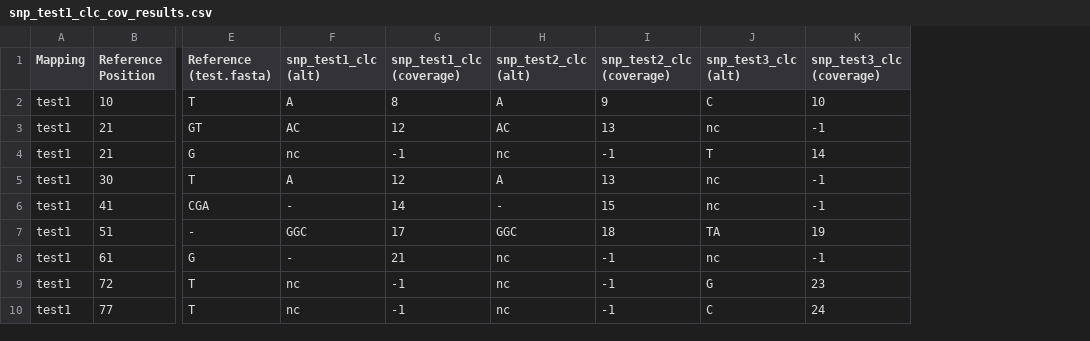
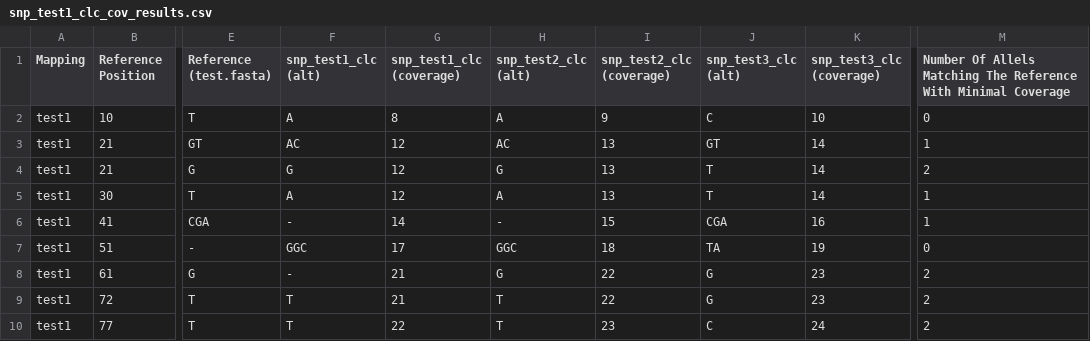
Before and after one commit to mader/varianttools, a CSV file: data/expected_results/snp_test1_clc_cov_results.csv, drawn as a sheet; only a part is shown, gaps mark what is left out; the diff names each change by its address in the sheet, - before the commit and + after, or states it on an @@ line.

```diff
--- a/data/expected_results/snp_test1_clc_cov_results.csv
+++ b/data/expected_results/snp_test1_clc_cov_results.csv
+column M, rows 1-10: Number Of Allels Matching The Reference With Minimal Coverage | 0 | 1 | 2 | 1 | 1 | 0 | 2 | 2 | 2
-J3 (snp_test3_clc (alt)): nc
+J3 (snp_test3_clc (alt)): GT
-K3 (snp_test3_clc (coverage)): -1
+K3 (snp_test3_clc (coverage)): 14
-F4 (snp_test1_clc (alt)): nc
+F4 (snp_test1_clc (alt)): G
-G4 (snp_test1_clc (coverage)): -1
+G4 (snp_test1_clc (coverage)): 12
-H4 (snp_test2_clc (alt)): nc
+H4 (snp_test2_clc (alt)): G
-I4 (snp_test2_clc (coverage)): -1
+I4 (snp_test2_clc (coverage)): 13
-J5 (snp_test3_clc (alt)): nc
+J5 (snp_test3_clc (alt)): T
-K5 (snp_test3_clc (coverage)): -1
+K5 (snp_test3_clc (coverage)): 14
-J6 (snp_test3_clc (alt)): nc
+J6 (snp_test3_clc (alt)): CGA
-K6 (snp_test3_clc (coverage)): -1
+K6 (snp_test3_clc (coverage)): 16
-H8 (snp_test2_clc (alt)): nc
+H8 (snp_test2_clc (alt)): G
-I8:I9 (snp_test2_clc (coverage)): -1
+I8:I9 (snp_test2_clc (coverage)): 22
-J8 (snp_test3_clc (alt)): nc
+J8 (snp_test3_clc (alt)): G
-K8 (snp_test3_clc (coverage)): -1
+K8 (snp_test3_clc (coverage)): 23
-F9:F10 (snp_test1_clc (alt)): nc
+F9:F10 (snp_test1_clc (alt)): T
-G9 (snp_test1_clc (coverage)): -1
+G9 (snp_test1_clc (coverage)): 21
-H9:H10 (snp_test2_clc (alt)): nc
+H9:H10 (snp_test2_clc (alt)): T
-G10 (snp_test1_clc (coverage)): -1
+G10 (snp_test1_clc (coverage)): 22
-I10 (snp_test2_clc (coverage)): -1
+I10 (snp_test2_clc (coverage)): 23
```
Also changed, not shown: data/expected_results/indel_test1_clc_cov_results.csv, data/expected_results/indel_test1_clc_results.csv, 10 other files.
